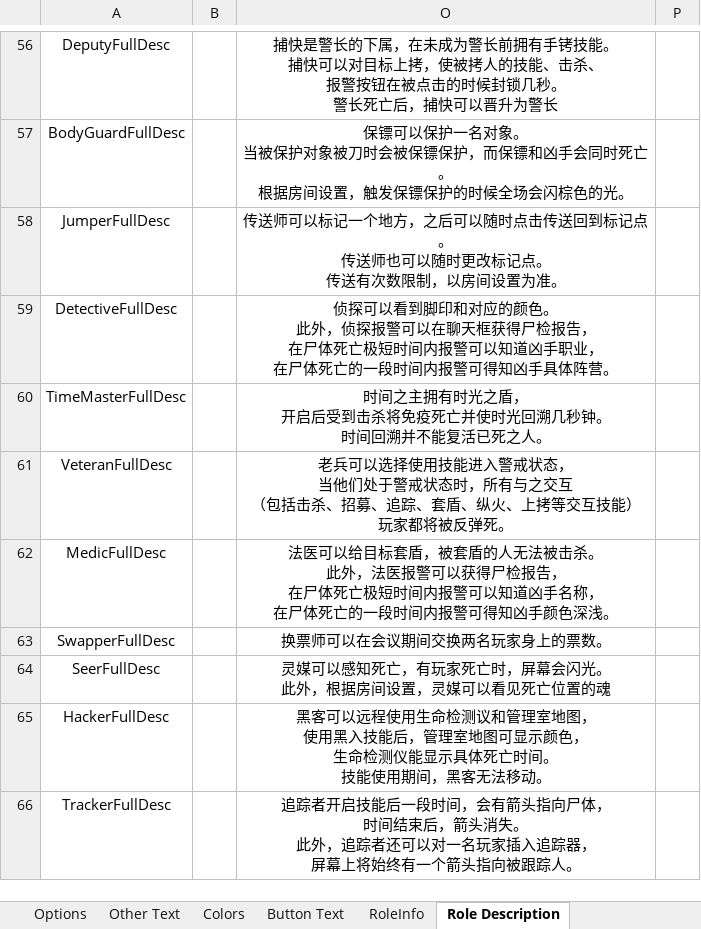
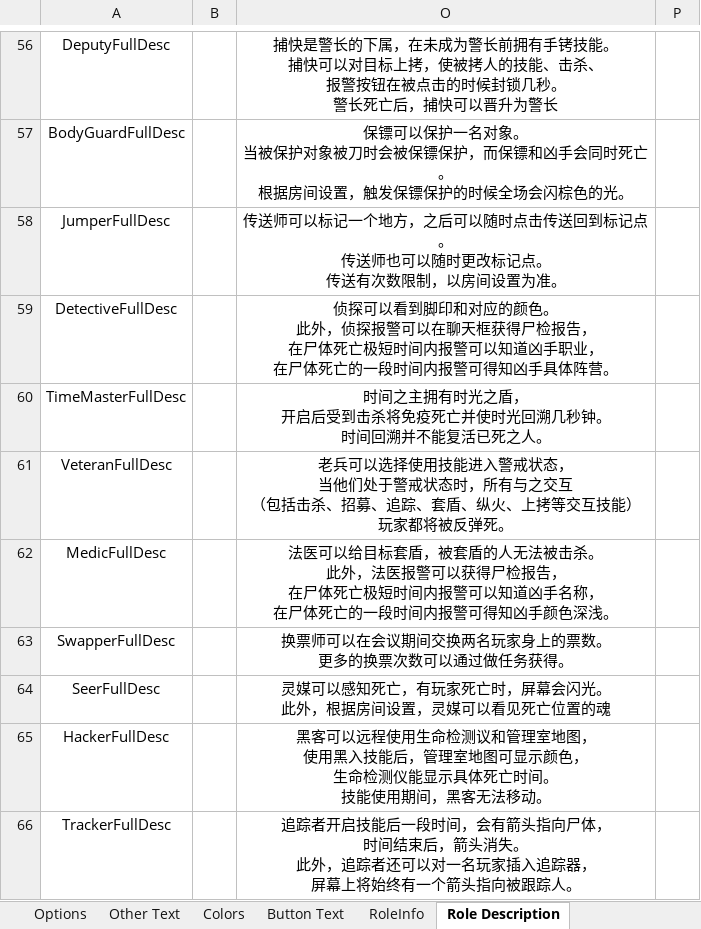
Before and after one commit to mxyx-club/TheOtherUs-Dev, an Excel workbook: Strings.xlsx, sheet Role Description, drawn as a sheet; only a part is shown, gaps mark what is left out; values as stored, in another font and other column widths than the file's, no borders; ↵ is a line break in a cell; the diff names each change by its address in the sheet, - before the commit and + after, or states it on an @@ line.

```diff
--- a/Strings.xlsx (sheet Role Description)
+++ b/Strings.xlsx (sheet Role Description)
-O63: 换票师可以在会议期间交换两名玩家身上的票数。
+O63: 换票师可以在会议期间交换两名玩家身上的票数。 ↵ 更多的换票次数可以通过做任务获得。
```
Also changed, not shown: sheet Options, 16 other files.
